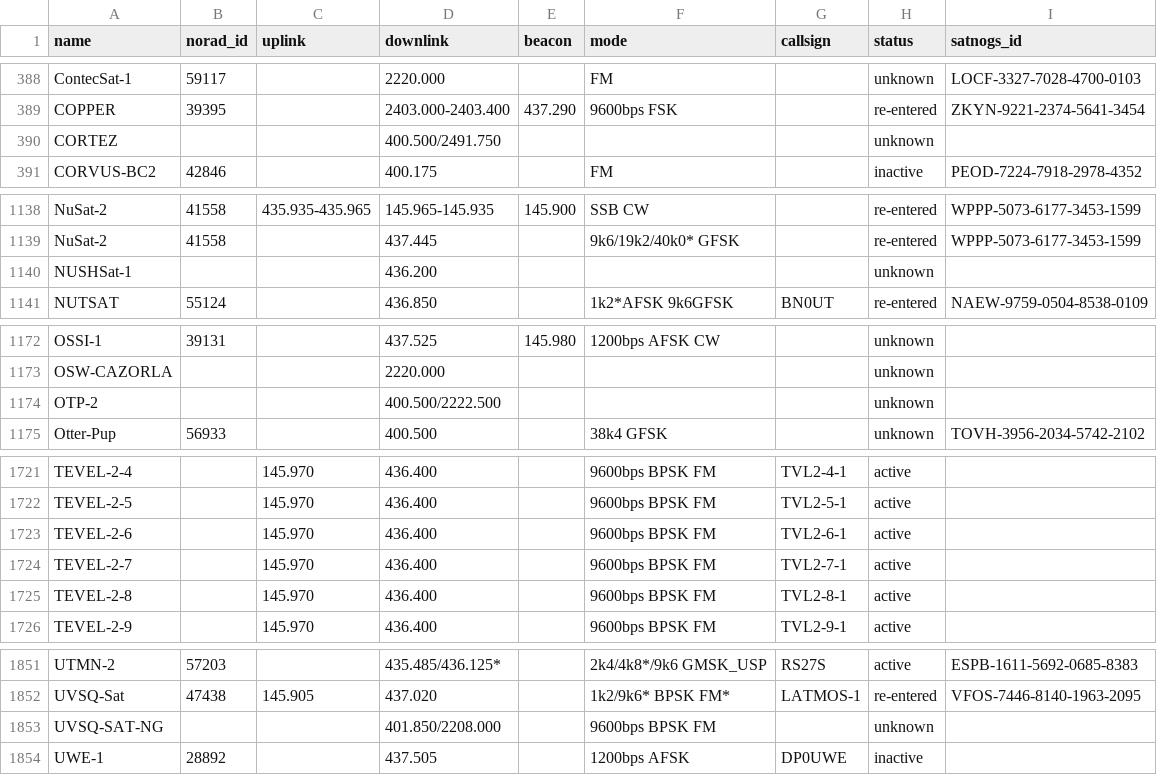
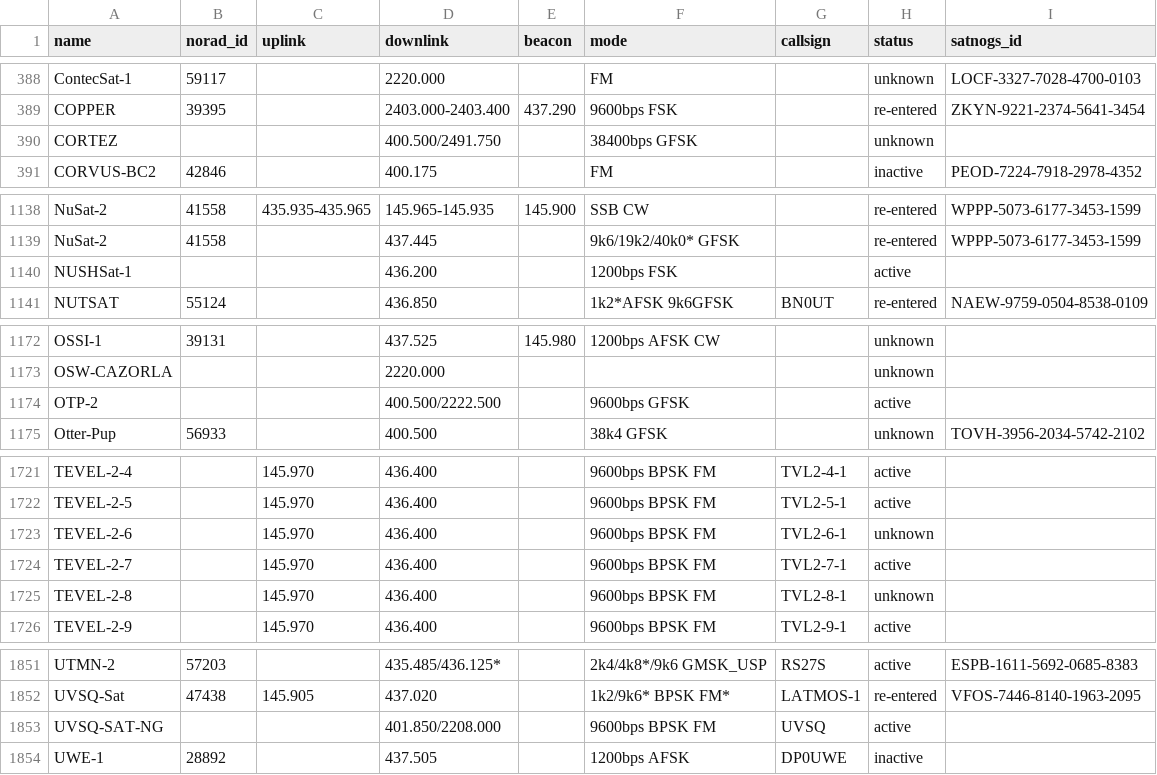
Before and after one commit to palewire/amateur-satellite-database, a CSV file: data/amsat-all-frequencies.csv, drawn as a sheet; only a part is shown, gaps mark what is left out; the diff covers the shown part only.

```diff
--- a/data/amsat-all-frequencies.csv
+++ b/data/amsat-all-frequencies.csv
@@ -389,3 +389,3 @@ ContecSat-1,59117,,2220.000,,FM,,unknown,LOCF-3327-7028-4700-0103
 COPPER,39395,,2403.000-2403.400,437.290,9600bps FSK,,re-entered,ZKYN-9221-2374-5641-3454
-CORTEZ,,,400.500/2491.750,,,,unknown,
+CORTEZ,,,400.500/2491.750,,38400bps GFSK,,unknown,
 CORVUS-BC2,42846,,400.175,,FM,,inactive,PEOD-7224-7918-2978-4352
@@ -1139,3 +1139,3 @@ NuSat-2,41558,435.935-435.965,145.965-145.935,145.900,SSB CW,,re-entered,WPPP-50
 NuSat-2,41558,,437.445,,9k6/19k2/40k0* GFSK,,re-entered,WPPP-5073-6177-3453-1599
-NUSHSat-1,,,436.200,,,,unknown,
+NUSHSat-1,,,436.200,,1200bps FSK,,active,
 NUTSAT,55124,,436.850,,1k2*AFSK 9k6GFSK,BN0UT,re-entered,NAEW-9759-0504-8538-0109
@@ -1173,3 +1173,3 @@ OSSI-1,39131,,437.525,145.980,1200bps AFSK CW,,unknown,
 OSW-CAZORLA,,,2220.000,,,,unknown,
-OTP-2,,,400.500/2222.500,,,,unknown,
+OTP-2,,,400.500/2222.500,,9600bps GFSK,,active,
 Otter-Pup,56933,,400.500,,38k4 GFSK,,unknown,TOVH-3956-2034-5742-2102
@@ -1722,5 +1722,5 @@ TEVEL-2-4,,145.970,436.400,,9600bps BPSK FM,TVL2-4-1,active,
 TEVEL-2-5,,145.970,436.400,,9600bps BPSK FM,TVL2-5-1,active,
-TEVEL-2-6,,145.970,436.400,,9600bps BPSK FM,TVL2-6-1,active,
+TEVEL-2-6,,145.970,436.400,,9600bps BPSK FM,TVL2-6-1,unknown,
 TEVEL-2-7,,145.970,436.400,,9600bps BPSK FM,TVL2-7-1,active,
-TEVEL-2-8,,145.970,436.400,,9600bps BPSK FM,TVL2-8-1,active,
+TEVEL-2-8,,145.970,436.400,,9600bps BPSK FM,TVL2-8-1,unknown,
 TEVEL-2-9,,145.970,436.400,,9600bps BPSK FM,TVL2-9-1,active,
@@ -1852,3 +1852,3 @@ UTMN-2,57203,,435.485/436.125*,,2k4/4k8*/9k6 GMSK_USP,RS27S,active,ESPB-1611-569
 UVSQ-Sat,47438,145.905,437.020,,1k2/9k6* BPSK FM*,LATMOS-1,re-entered,VFOS-7446-8140-1963-2095
-UVSQ-SAT-NG,,,401.850/2208.000,,9600bps BPSK FM,,unknown,
+UVSQ-SAT-NG,,,401.850/2208.000,,9600bps BPSK FM,UVSQ,active,
 UWE-1,28892,,437.505,,1200bps AFSK,DP0UWE,inactive,
```
Also changed, not shown: 3 edited cells elsewhere in this file, data/amsat-active-frequencies.csv, data/satnogs.csv, 3 other files.
